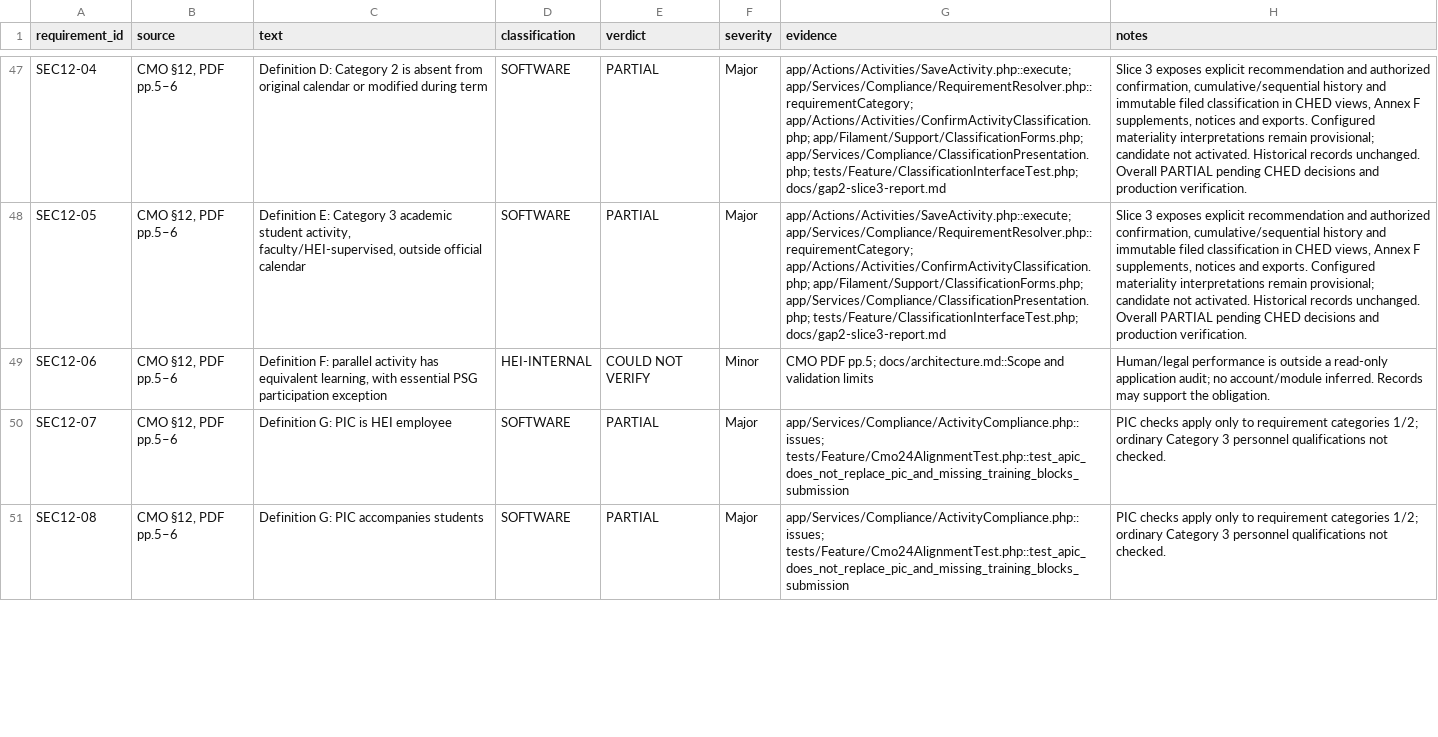
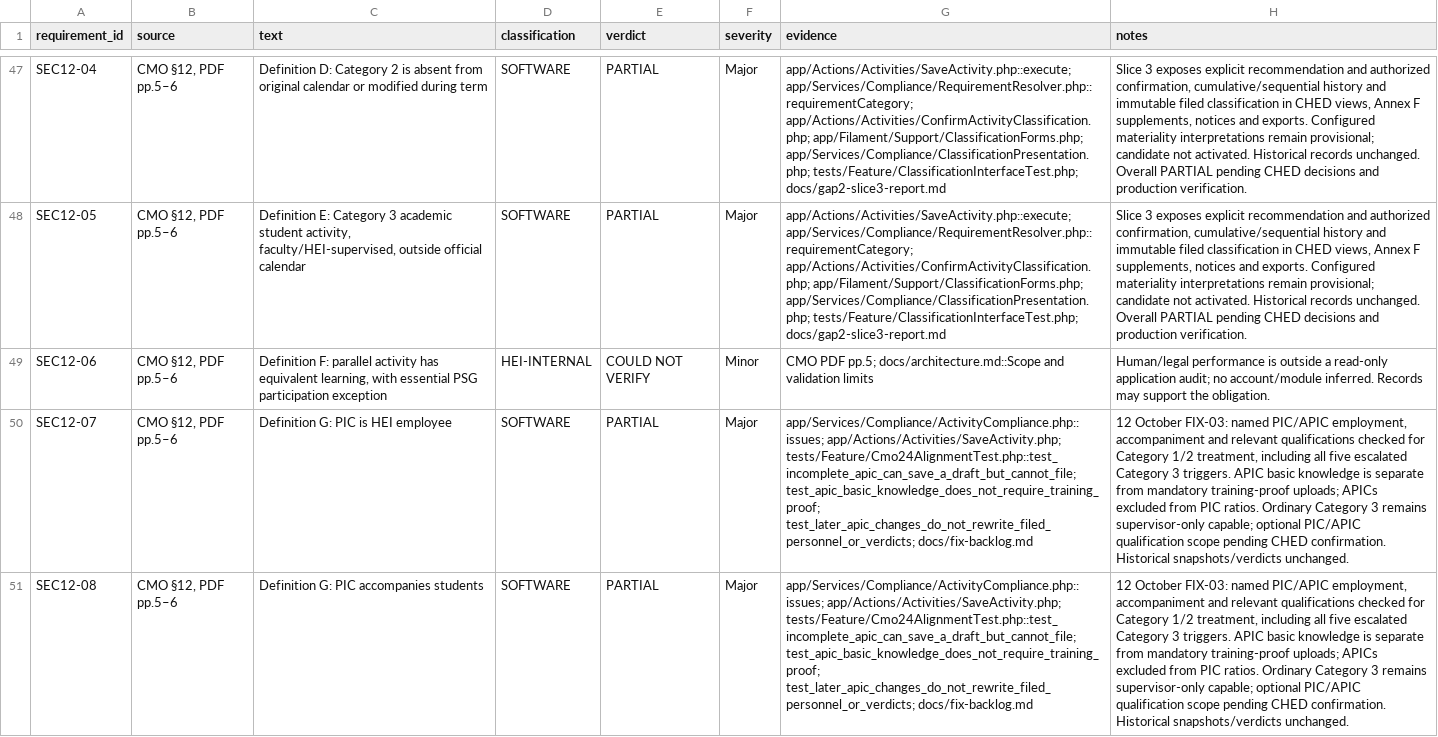
Before and after one commit to itsmeches/LAKBAY, a CSV file: docs/traceability-matrix.csv, drawn as a sheet; only a part is shown, gaps mark what is left out; the diff covers the shown part only; the diff names each change by its address in the sheet, - before the commit and + after, or states it on an @@ line.

Commit message:
Complete scoped PIC and APIC personnel readiness checks

```diff
--- a/docs/traceability-matrix.csv
+++ b/docs/traceability-matrix.csv
-G50:G51 (evidence): app/Services/Compliance/ActivityCompliance.php::issues; tests/Feature/Cmo24AlignmentTest.php::test_apic_does_not_replace_pic_and_missing_training_blocks_submission
+G50:G51 (evidence): app/Services/Compliance/ActivityCompliance.php::issues; app/Actions/Activities/SaveActivity.php; tests/Feature/Cmo24AlignmentTest.php::test_incomplete_apic_can_save_a_draft_but_cannot_file; test_apic_basic_knowledge_does_not_require_training_proof; test_later_apic_changes_do_not_rewrite_filed_personnel_or_verdicts; docs/fix-backlog.md
-H50:H51 (notes): PIC checks apply only to requirement categories 1/2; ordinary Category 3 personnel qualifications not checked.
+H50:H51 (notes): 12 October FIX-03: named PIC/APIC employment, accompaniment and relevant qualifications checked for Category 1/2 treatment, including all five escalated Category 3 triggers. APIC basic knowledge is separate from mandatory training-proof uploads; APICs excluded from PIC ratios. Ordinary Category 3 remains supervisor-only capable; optional PIC/APIC qualification scope pending CHED confirmation. Historical snapshots/verdicts unchanged.
```
Also changed, not shown: 16 edited cells elsewhere in this file, 13 other files.
